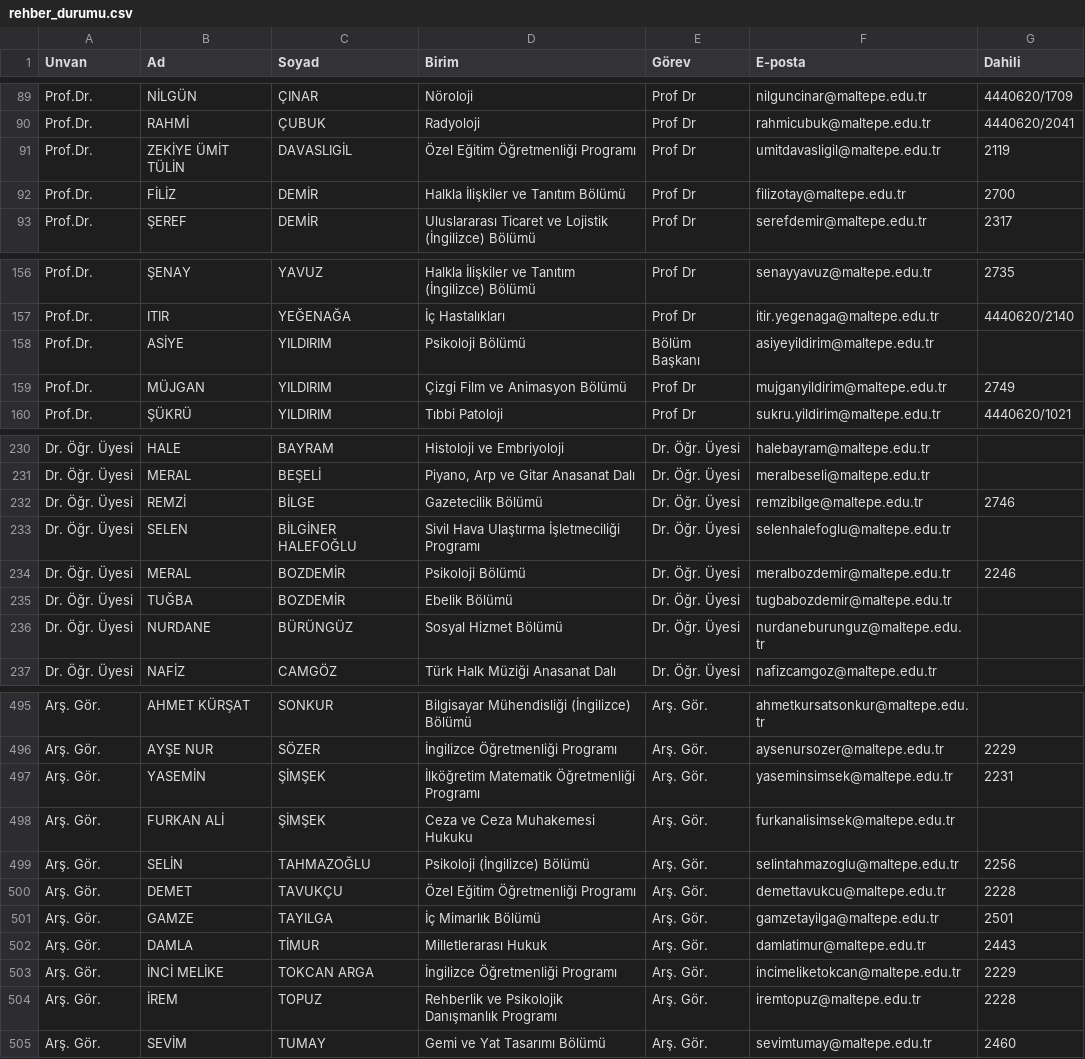
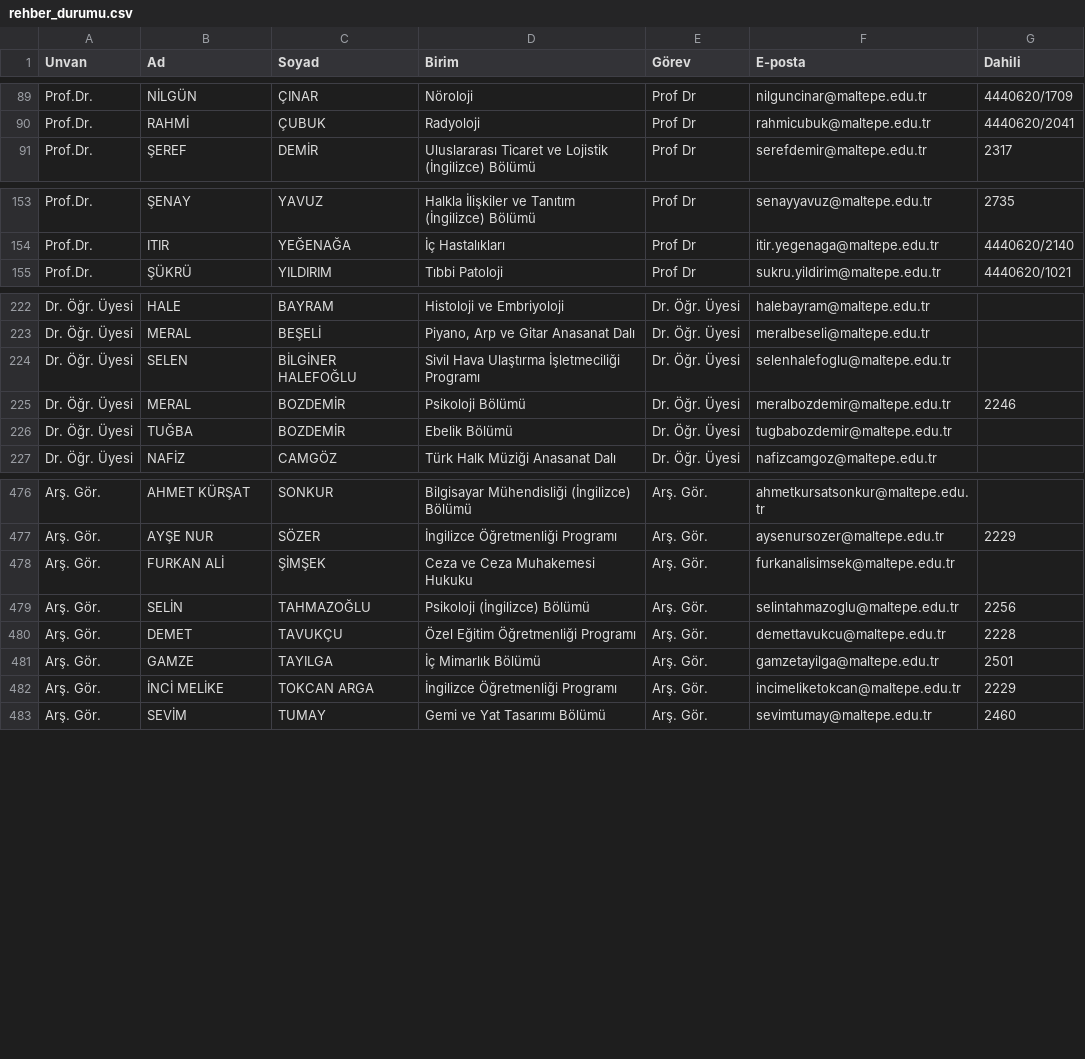
Before and after one commit to erdalyaslica/mau-personel-takip, a CSV file: rehber_durumu.csv, drawn as a sheet; only a part is shown, gaps mark what is left out; removed rows and columns are numbered as before the commit, all else as after; the diff covers the shown part only; the diff names each change by its address in the sheet, - before the commit and + after, or states it on an @@ line.

```diff
--- a/rehber_durumu.csv
+++ b/rehber_durumu.csv
-row 91: Prof.Dr. | ZEKİYE ÜMİT TÜLİN | DAVASLIGİL | Özel Eğitim Öğretmenliği Programı | Prof Dr | umitdavasligil@maltepe.edu.tr | 2119
-row 92: Prof.Dr. | FİLİZ | DEMİR | Halkla İlişkiler ve Tanıtım Bölümü | Prof Dr | filizotay@maltepe.edu.tr | 2700
-row 158: Prof.Dr. | ASİYE | YILDIRIM | Psikoloji Bölümü | Bölüm Başkanı | asiyeyildirim@maltepe.edu.tr
-row 159: Prof.Dr. | MÜJGAN | YILDIRIM | Çizgi Film ve Animasyon Bölümü | Prof Dr | mujganyildirim@maltepe.edu.tr | 2749
-row 232: Dr. Öğr. Üyesi | REMZİ | BİLGE | Gazetecilik Bölümü | Dr. Öğr. Üyesi | remzibilge@maltepe.edu.tr | 2746
-row 236: Dr. Öğr. Üyesi | NURDANE | BÜRÜNGÜZ | Sosyal Hizmet Bölümü | Dr. Öğr. Üyesi | nurdaneburunguz@maltepe.edu.tr
-row 497: Arş. Gör. | YASEMİN | ŞİMŞEK | İlköğretim Matematik Öğretmenliği Programı | Arş. Gör. | yaseminsimsek@maltepe.edu.tr | 2231
-row 502: Arş. Gör. | DAMLA | TİMUR | Milletlerarası Hukuk | Arş. Gör. | damlatimur@maltepe.edu.tr | 2443
-row 504: Arş. Gör. | İREM | TOPUZ | Rehberlik ve Psikolojik Danışmanlık Programı | Arş. Gör. | iremtopuz@maltepe.edu.tr | 2228
```
Also changed, not shown: 1 added row, 15 removed rows, 1 moved row and 1 edited cell elsewhere in this file.
